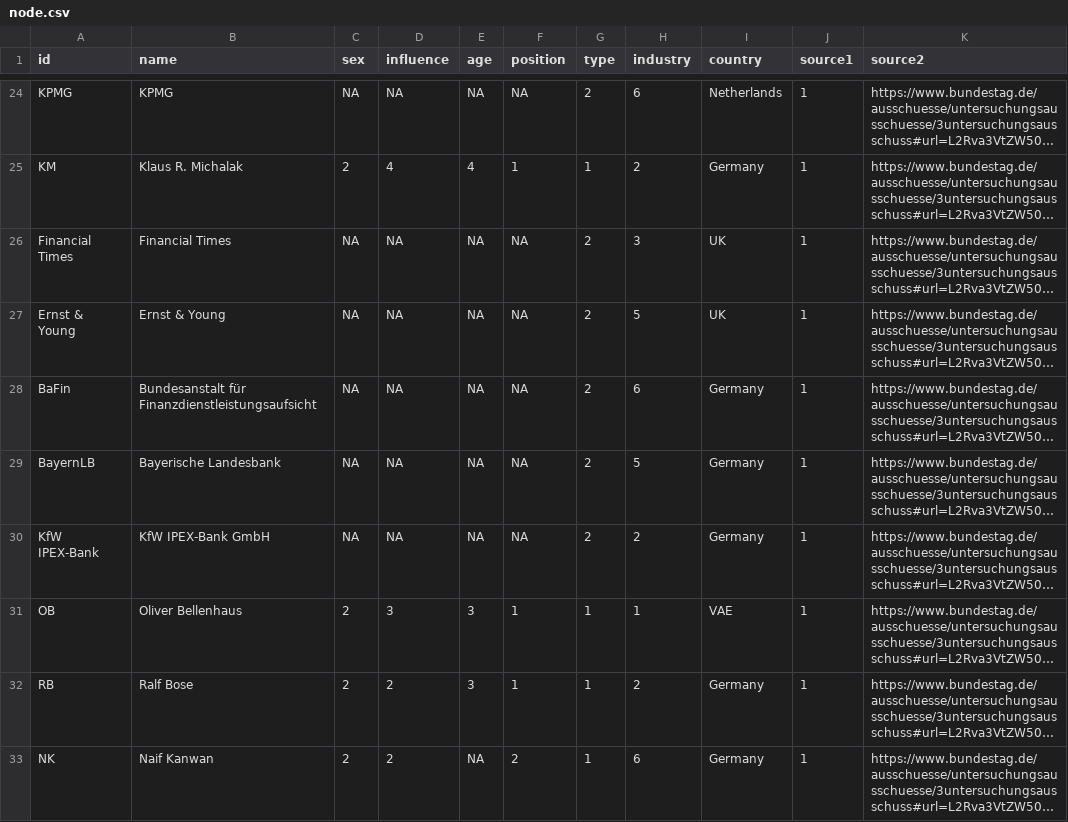
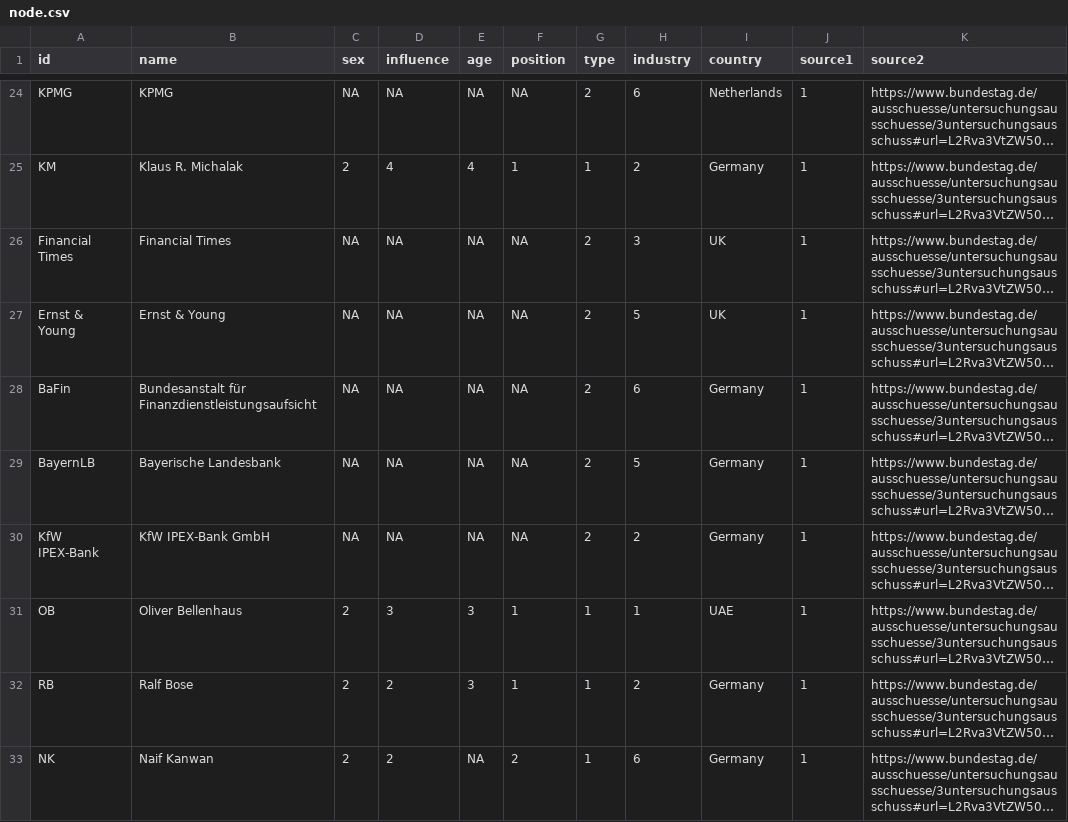
Before and after one commit to elenagrunow/SNA, a CSV file: wirecard/network/node.csv, drawn as a sheet; only a part is shown, gaps mark what is left out; long unchanged cells end in …; the diff covers the shown part only; the diff names each change by its address in the sheet, - before the commit and + after, or states it on an @@ line.

```diff
--- a/wirecard/network/node.csv
+++ b/wirecard/network/node.csv
-I31 (country): VAE
+I31 (country): UAE
```
Also changed, not shown: 1 added row and 2 edited cells elsewhere in this file, wirecard/network/edge.csv.
